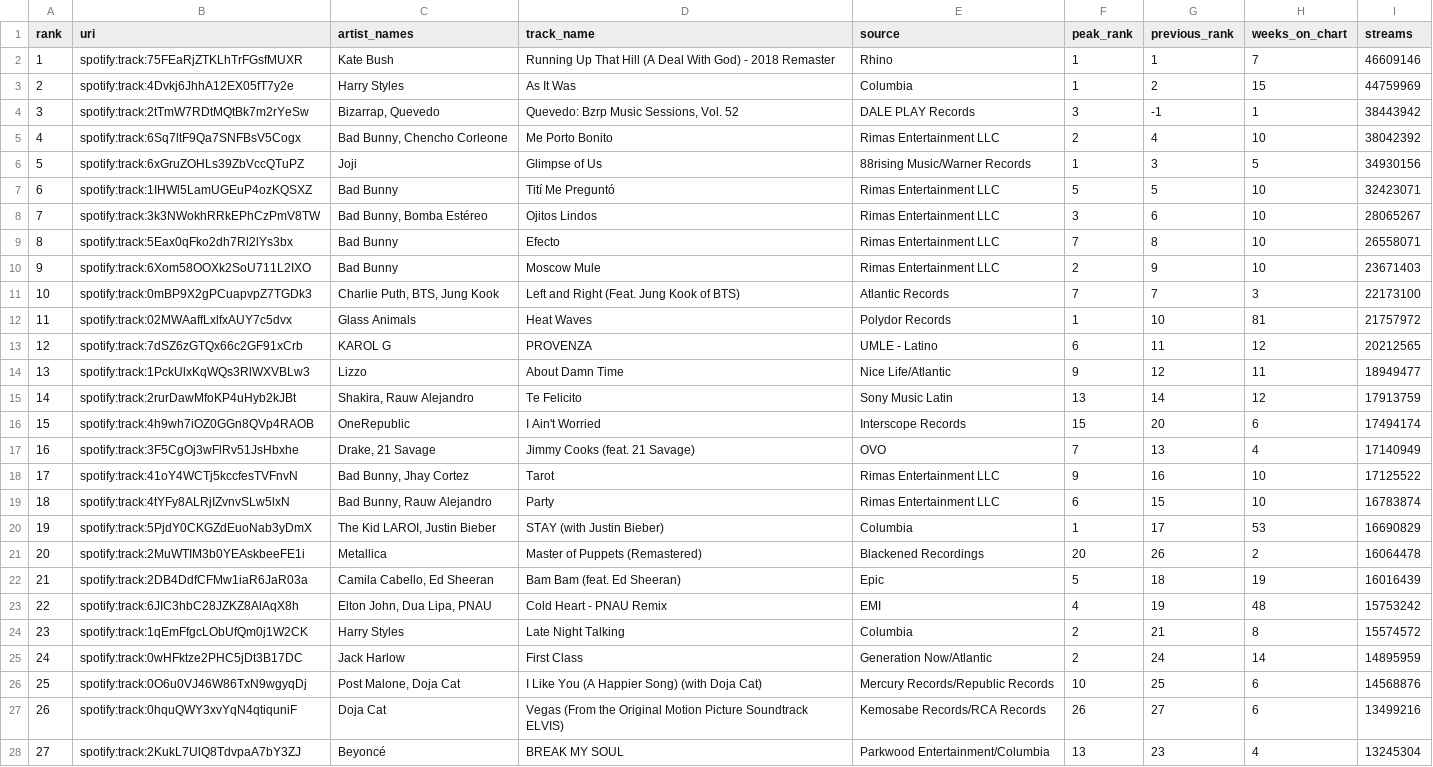
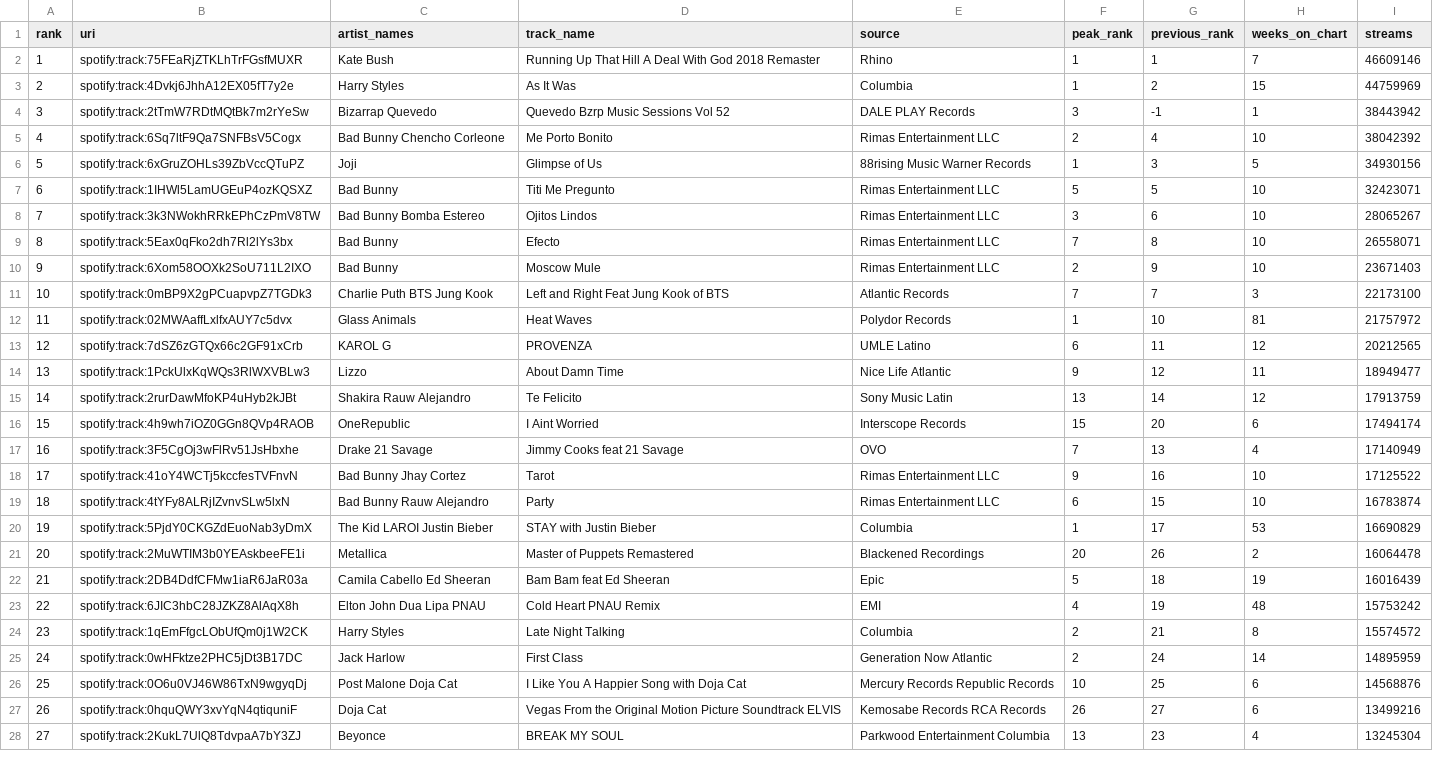
Before and after one commit to Azykan/Final-Project, a CSV file: regional-global-weekly-2022-07-14.csv, drawn as a sheet; only a part is shown; the diff covers the shown part only.

Commit message:
Update regional-global-weekly-2022-07-14.csv

```diff
--- a/regional-global-weekly-2022-07-14.csv
+++ b/regional-global-weekly-2022-07-14.csv
@@ -1,2 +1,2 @@
 rank,uri,artist_names,track_name,source,peak_rank,previous_rank,weeks_on_chart,streams
-1,"spotify:track:75FEaRjZTKLhTrFGsfMUXR","Kate Bush","Running Up That Hill (A Deal With God) - 2018 Remaster","Rhino",1,1,7,"46609146"
+1,spotify:track:75FEaRjZTKLhTrFGsfMUXR,Kate Bush,Running Up That Hill A Deal With God 2018 Remaster,Rhino,1,1,7,46609146
@@ -4,5 +4,5 @@
-3,"spotify:track:2tTmW7RDtMQtBk7m2rYeSw","Bizarrap, Quevedo","Quevedo: Bzrp Music Sessions, Vol. 52","DALE PLAY Records",3,-1,1,"38443942"
-4,"spotify:track:6Sq7ltF9Qa7SNFBsV5Cogx","Bad Bunny, Chencho Corleone","Me Porto Bonito","Rimas Entertainment LLC",2,4,10,"38042392"
-5,"spotify:track:6xGruZOHLs39ZbVccQTuPZ","Joji","Glimpse of Us","88rising Music/Warner Records",1,3,5,"34930156"
-6,"spotify:track:1IHWl5LamUGEuP4ozKQSXZ","Bad Bunny","Tití Me Preguntó","Rimas Entertainment LLC",5,5,10,"32423071"
-7,"spotify:track:3k3NWokhRRkEPhCzPmV8TW","Bad Bunny, Bomba Estéreo","Ojitos Lindos","Rimas Entertainment LLC",3,6,10,"28065267"
+3,spotify:track:2tTmW7RDtMQtBk7m2rYeSw,Bizarrap Quevedo,Quevedo Bzrp Music Sessions Vol 52,DALE PLAY Records,3,-1,1,38443942
+4,spotify:track:6Sq7ltF9Qa7SNFBsV5Cogx,Bad Bunny Chencho Corleone,Me Porto Bonito,Rimas Entertainment LLC,2,4,10,38042392
+5,spotify:track:6xGruZOHLs39ZbVccQTuPZ,Joji,Glimpse of Us,88rising Music Warner Records,1,3,5,34930156
+6,spotify:track:1IHWl5LamUGEuP4ozKQSXZ,Bad Bunny,Titi Me Pregunto,Rimas Entertainment LLC,5,5,10,32423071
+7,spotify:track:3k3NWokhRRkEPhCzPmV8TW,Bad Bunny Bomba Estereo,Ojitos Lindos,Rimas Entertainment LLC,3,6,10,28065267
@@ -11 +11 @@
-10,"spotify:track:0mBP9X2gPCuapvpZ7TGDk3","Charlie Puth, BTS, Jung Kook","Left and Right (Feat. Jung Kook of BTS)","Atlantic Records",7,7,3,"22173100"
+10,spotify:track:0mBP9X2gPCuapvpZ7TGDk3,Charlie Puth BTS Jung Kook,Left and Right Feat Jung Kook of BTS,Atlantic Records,7,7,3,22173100
@@ -13,11 +13,11 @@
-12,"spotify:track:7dSZ6zGTQx66c2GF91xCrb","KAROL G","PROVENZA","UMLE - Latino",6,11,12,"20212565"
-13,"spotify:track:1PckUlxKqWQs3RlWXVBLw3","Lizzo","About Damn Time","Nice Life/Atlantic",9,12,11,"18949477"
-14,"spotify:track:2rurDawMfoKP4uHyb2kJBt","Shakira, Rauw Alejandro","Te Felicito","Sony Music Latin",13,14,12,"17913759"
-15,"spotify:track:4h9wh7iOZ0GGn8QVp4RAOB","OneRepublic","I Ain't Worried","Interscope Records",15,20,6,"17494174"
-16,"spotify:track:3F5CgOj3wFlRv51JsHbxhe","Drake, 21 Savage","Jimmy Cooks (feat. 21 Savage)","OVO",7,13,4,"17140949"
-17,"spotify:track:41oY4WCTj5kccfesTVFnvN","Bad Bunny, Jhay Cortez","Tarot","Rimas Entertainment LLC",9,16,10,"17125522"
-18,"spotify:track:4tYFy8ALRjIZvnvSLw5lxN","Bad Bunny, Rauw Alejandro","Party","Rimas Entertainment LLC",6,15,10,"16783874"
-19,"spotify:track:5PjdY0CKGZdEuoNab3yDmX","The Kid LAROI, Justin Bieber","STAY (with Justin Bieber)","Columbia",1,17,53,"16690829"
-20,"spotify:track:2MuWTIM3b0YEAskbeeFE1i","Metallica","Master of Puppets (Remastered)","Blackened Recordings",20,26,2,"16064478"
-21,"spotify:track:2DB4DdfCFMw1iaR6JaR03a","Camila Cabello, Ed Sheeran","Bam Bam (feat. Ed Sheeran)","Epic",5,18,19,"16016439"
-22,"spotify:track:6JIC3hbC28JZKZ8AlAqX8h","Elton John, Dua Lipa, PNAU","Cold Heart - PNAU Remix","EMI",4,19,48,"15753242"
+12,spotify:track:7dSZ6zGTQx66c2GF91xCrb,KAROL G,PROVENZA,UMLE  Latino,6,11,12,20212565
+13,spotify:track:1PckUlxKqWQs3RlWXVBLw3,Lizzo,About Damn Time,Nice Life Atlantic,9,12,11,18949477
+14,spotify:track:2rurDawMfoKP4uHyb2kJBt,Shakira Rauw Alejandro,Te Felicito,Sony Music Latin,13,14,12,17913759
+15,spotify:track:4h9wh7iOZ0GGn8QVp4RAOB,OneRepublic,I Aint Worried,Interscope Records,15,20,6,17494174
+16,spotify:track:3F5CgOj3wFlRv51JsHbxhe,Drake 21 Savage,Jimmy Cooks feat 21 Savage,OVO,7,13,4,17140949
+17,spotify:track:41oY4WCTj5kccfesTVFnvN,Bad Bunny Jhay Cortez,Tarot,Rimas Entertainment LLC,9,16,10,17125522
+18,spotify:track:4tYFy8ALRjIZvnvSLw5lxN,Bad Bunny Rauw Alejandro,Party,Rimas Entertainment LLC,6,15,10,16783874
+19,spotify:track:5PjdY0CKGZdEuoNab3yDmX,The Kid LAROI Justin Bieber,STAY with Justin Bieber,Columbia,1,17,53,16690829
+20,spotify:track:2MuWTIM3b0YEAskbeeFE1i,Metallica,Master of Puppets Remastered,Blackened Recordings,20,26,2,16064478
+21,spotify:track:2DB4DdfCFMw1iaR6JaR03a,Camila Cabello Ed Sheeran,Bam Bam feat Ed Sheeran,Epic,5,18,19,16016439
+22,spotify:track:6JIC3hbC28JZKZ8AlAqX8h,Elton John Dua Lipa PNAU,Cold Heart  PNAU Remix,EMI,4,19,48,15753242
@@ -25,4 +25,4 @@
-24,"spotify:track:0wHFktze2PHC5jDt3B17DC","Jack Harlow","First Class","Generation Now/Atlantic",2,24,14,"14895959"
-25,"spotify:track:0O6u0VJ46W86TxN9wgyqDj","Post Malone, Doja Cat","I Like You (A Happier Song) (with Doja Cat)","Mercury Records/Republic Records",10,25,6,"14568876"
-26,"spotify:track:0hquQWY3xvYqN4qtiquniF","Doja Cat","Vegas (From the Original Motion Picture Soundtrack ELVIS)","Kemosabe Records/RCA Records",26,27,6,"13499216"
-27,"spotify:track:2KukL7UlQ8TdvpaA7bY3ZJ","Beyoncé","BREAK MY SOUL","Parkwood Entertainment/Columbia",13,23,4,"13245304"
+24,spotify:track:0wHFktze2PHC5jDt3B17DC,Jack Harlow,First Class,Generation Now Atlantic,2,24,14,14895959
+25,spotify:track:0O6u0VJ46W86TxN9wgyqDj,Post Malone Doja Cat,I Like You A Happier Song with Doja Cat,Mercury Records Republic Records,10,25,6,14568876
+26,spotify:track:0hquQWY3xvYqN4qtiquniF,Doja Cat,Vegas From the Original Motion Picture Soundtrack ELVIS,Kemosabe Records RCA Records,26,27,6,13499216
+27,spotify:track:2KukL7UlQ8TdvpaA7bY3ZJ,Beyonce,BREAK MY SOUL,Parkwood Entertainment Columbia,13,23,4,13245304
```
Also changed, not shown: 152 edited cells elsewhere in this file.
